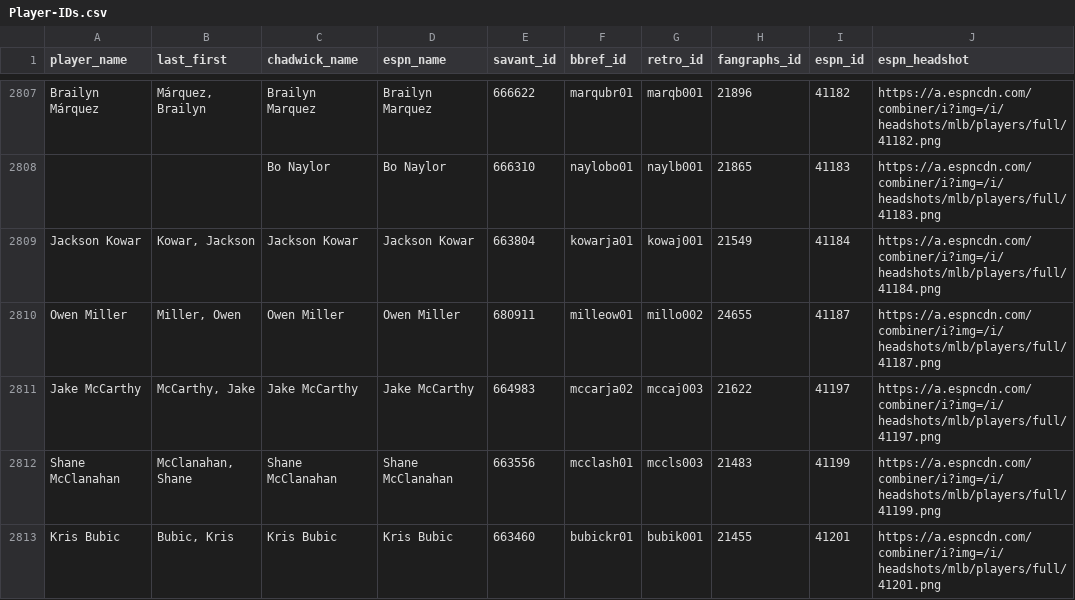
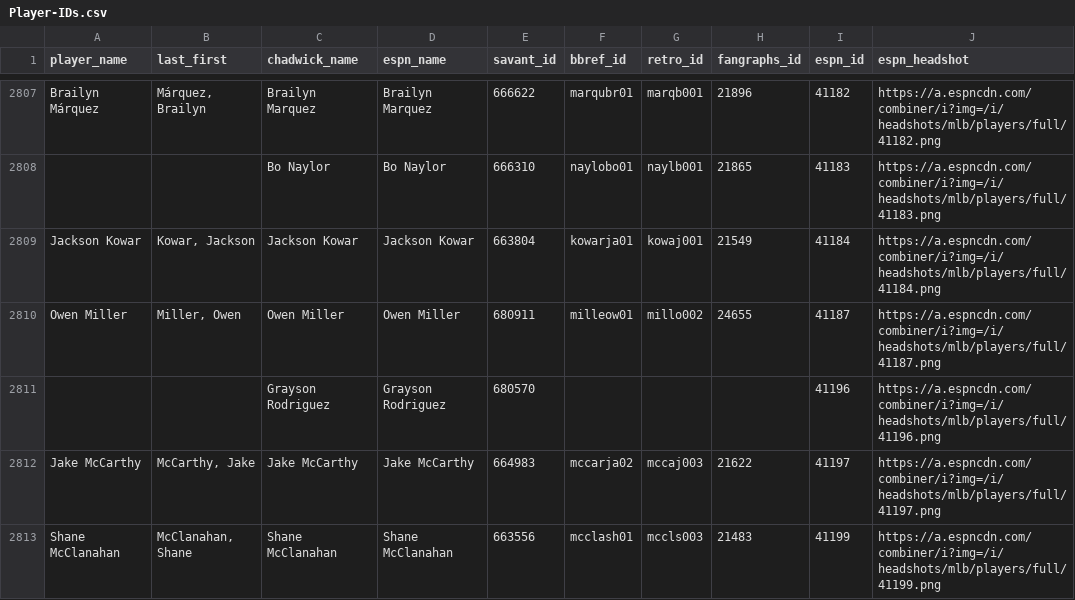
Before and after one commit to camdenk/mlbplotR-data, a CSV file: Player-IDs.csv, drawn as a sheet; only a part is shown, gaps mark what is left out; the shorter side is filled out with more unchanged rows.

Commit message:
Add Grayson Rodriguez

```diff
--- a/Player-IDs.csv
+++ b/Player-IDs.csv
@@ -2810,2 +2810,3 @@ Jackson Kowar,"Kowar, Jackson",Jackson Kowar,Jackson Kowar,663804,kowarja01,kowa
 Owen Miller,"Miller, Owen",Owen Miller,Owen Miller,680911,milleow01,millo002,24655,41187,https://a.espncdn.com/combiner/i?img=/i/headshots/mlb/players/full/41187.png
+,,Grayson Rodriguez,Grayson Rodriguez,680570,,,,41196,https://a.espncdn.com/combiner/i?img=/i/headshots/mlb/players/full/41196.png
 Jake McCarthy,"McCarthy, Jake",Jake McCarthy,Jake McCarthy,664983,mccarja02,mccaj003,21622,41197,https://a.espncdn.com/combiner/i?img=/i/headshots/mlb/players/full/41197.png
```
Also changed, not shown: 1 other file.
